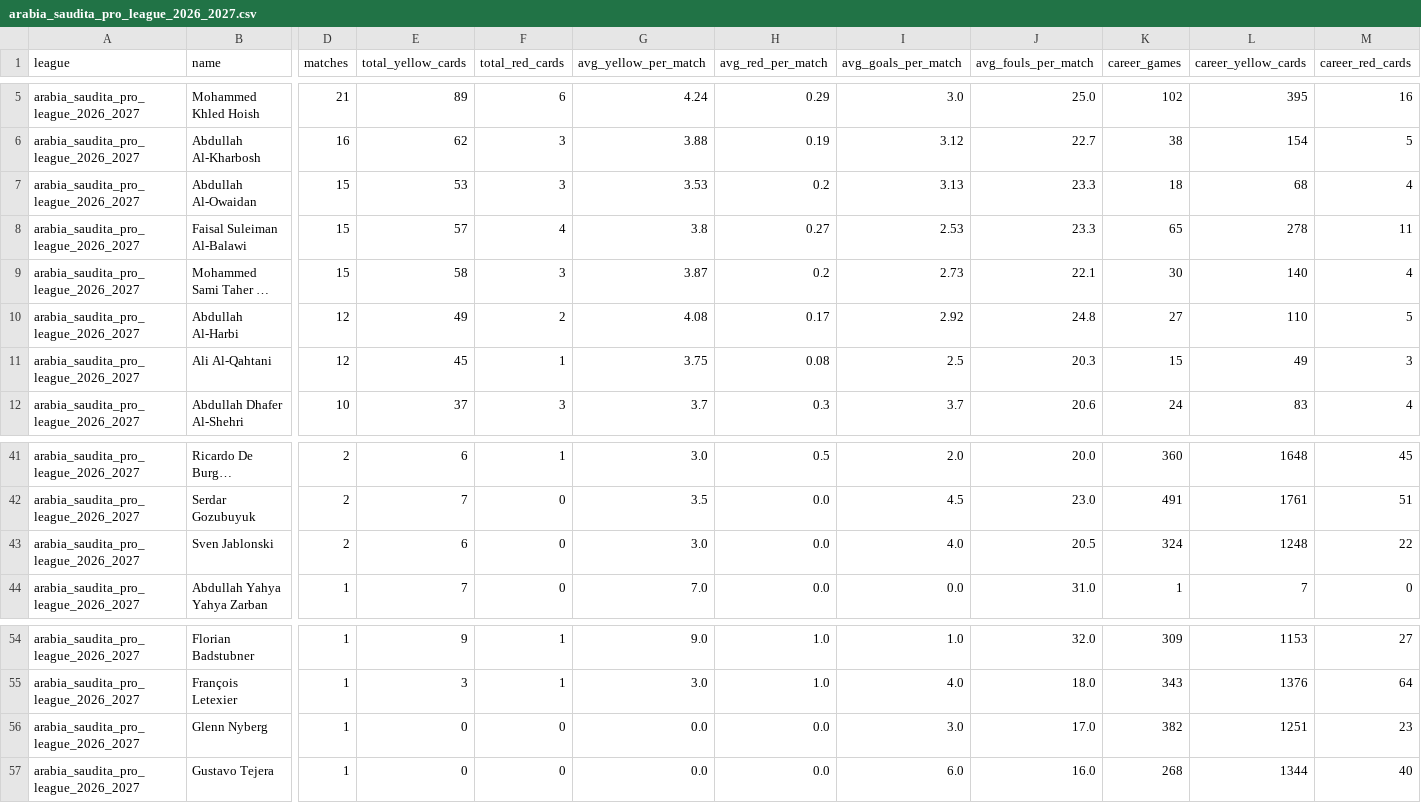
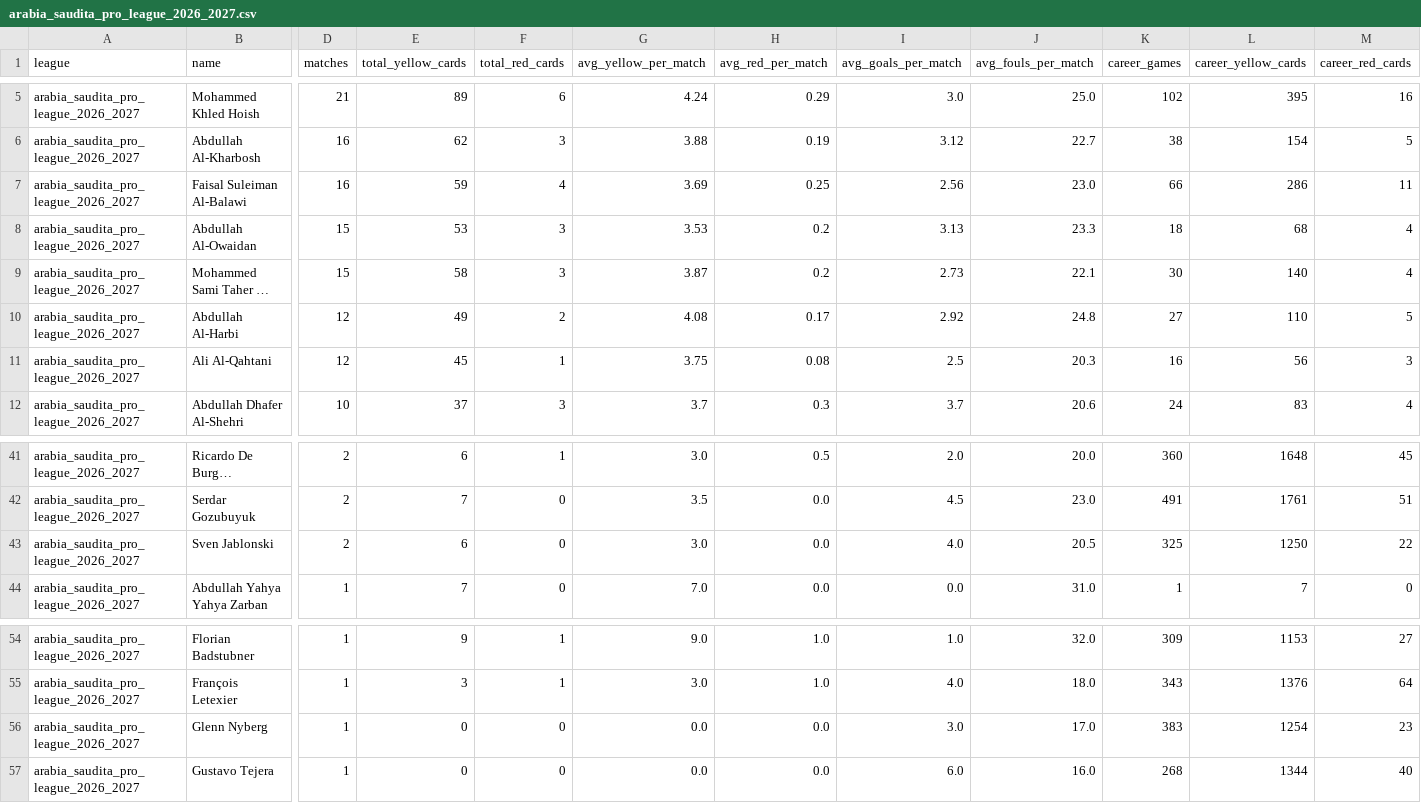
Before and after one commit to aimidas1/referees, a CSV file: arabia_saudita_pro_league_2026_2027.csv, drawn as a sheet; only a part is shown, gaps mark what is left out; long unchanged cells end in …; removed rows and columns are numbered as before the commit, all else as after; rows hold the shown columns only; the diff names each change by its address in the sheet, - before the commit and + after, or states it on an @@ line.

Commit message:
auto: update data 2026-09-11

```diff
--- a/arabia_saudita_pro_league_2026_2027.csv
+++ b/arabia_saudita_pro_league_2026_2027.csv
+row 7: arabia_saudita_pro_league_2026_2027 | Faisal Suleiman Al-Balawi | 16 | 59 | 4 | 3.69 | 0.25 | 2.56 | 23.0 | 66 | 286 | 11
-row 8: arabia_saudita_pro_league_2026_2027 | Faisal Suleiman Al-Balawi | 15 | 57 | 4 | 3.8 | 0.27 | 2.53 | 23.3 | 65 | 278 | 11
-K11 (career_games): 15
+K11 (career_games): 16
-L11 (career_yellow_cards): 49
+L11 (career_yellow_cards): 56
-K43 (career_games): 324
+K43 (career_games): 325
-L43 (career_yellow_cards): 1248
+L43 (career_yellow_cards): 1250
-K56 (career_games): 382
+K56 (career_games): 383
-L56 (career_yellow_cards): 1251
+L56 (career_yellow_cards): 1254
```
Also changed, not shown: alemanha_bundesliga_2026_2027.csv, belgica_pro_league_2026_2027.csv, 12 other files.
